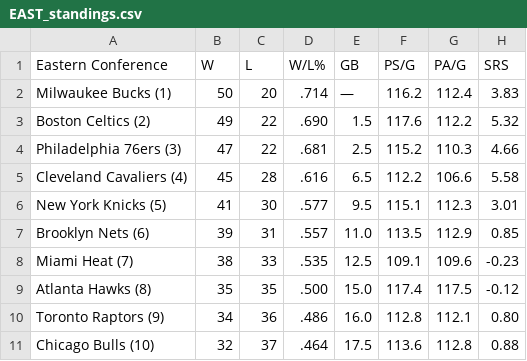
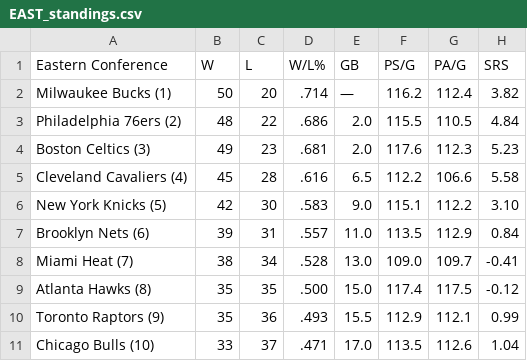
Before and after one commit to caHaber/flat-data-nba-standings, a CSV file: EAST_standings.csv, drawn as a sheet; only a part is shown; the diff covers the shown part only.

Commit message:
Flat: latest data (2023-03-19T16:10:06.043Z) {   "date": "2023-03-19T16:10:06.043Z",   "files": [     {       "name": "EAST_standings.csv",       "deltaBytes": 0,       "source": "https://www.espn.com/nba/standings"     },     {       "name": "NBA_2023.html",       "deltaBytes": 185,       "source": "https://www.espn.com/nba/standings"     },     {       "name": "WEST_standings.csv",       "deltaBytes": 0,       "source": "https://www.espn.com/nba/standings"     }   ] }

```diff
--- a/EAST_standings.csv
+++ b/EAST_standings.csv
@@ -1,11 +1,11 @@
 "Eastern Conference","W","L","W/L%","GB","PS/G","PA/G","SRS"
-"Milwaukee Bucks (1) ","50","20",".714","—","116.2","112.4","3.83"
-"Boston Celtics (2) ","49","22",".690","1.5","117.6","112.2","5.32"
-"Philadelphia 76ers (3) ","47","22",".681","2.5","115.2","110.3","4.66"
+"Milwaukee Bucks (1) ","50","20",".714","—","116.2","112.4","3.82"
+"Philadelphia 76ers (2) ","48","22",".686","2.0","115.5","110.5","4.84"
+"Boston Celtics (3) ","49","23",".681","2.0","117.6","112.3","5.23"
 "Cleveland Cavaliers (4) ","45","28",".616","6.5","112.2","106.6","5.58"
-"New York Knicks (5) ","41","30",".577","9.5","115.1","112.3","3.01"
-"Brooklyn Nets (6) ","39","31",".557","11.0","113.5","112.9","0.85"
-"Miami Heat (7) ","38","33",".535","12.5","109.1","109.6","-0.23"
+"New York Knicks (5) ","42","30",".583","9.0","115.1","112.2","3.10"
+"Brooklyn Nets (6) ","39","31",".557","11.0","113.5","112.9","0.84"
+"Miami Heat (7) ","38","34",".528","13.0","109.0","109.7","-0.41"
 "Atlanta Hawks (8) ","35","35",".500","15.0","117.4","117.5","-0.12"
-"Toronto Raptors (9) ","34","36",".486","16.0","112.8","112.1","0.80"
-"Chicago Bulls (10) ","32","37",".464","17.5","113.6","112.8","0.88"
+"Toronto Raptors (9) ","35","36",".493","15.5","112.9","112.1","0.99"
+"Chicago Bulls (10) ","33","37",".471","17.0","113.5","112.6","1.04"
```
Also changed, not shown: 17 edited cells elsewhere in this file, WEST_standings.csv, 1 other file.
